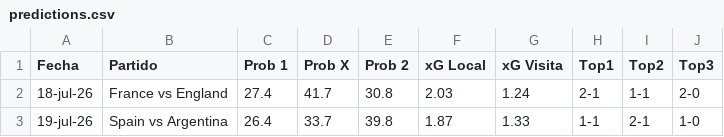
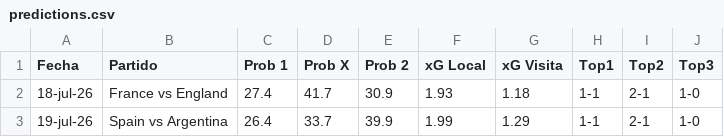
Before and after one commit to alejandropalencia12/predictor-mundial-2026_1.1, a CSV file: predictions.csv, drawn as a sheet.

```diff
--- a/predictions.csv
+++ b/predictions.csv
@@ -1,3 +1,3 @@
 Fecha,Partido,Prob 1,Prob X,Prob 2,xG Local,xG Visita,Top1,Top2,Top3
-18-jul-26,France vs England,27.4,41.7,30.8,2.03,1.24,2-1,1-1,2-0
-19-jul-26,Spain vs Argentina,26.4,33.7,39.8,1.87,1.33,1-1,2-1,1-0
+18-jul-26,France vs England,27.4,41.7,30.9,1.93,1.18,1-1,2-1,1-0
+19-jul-26,Spain vs Argentina,26.4,33.7,39.9,1.99,1.29,1-1,2-1,1-0
```
Also changed, not shown: 2 other files.
